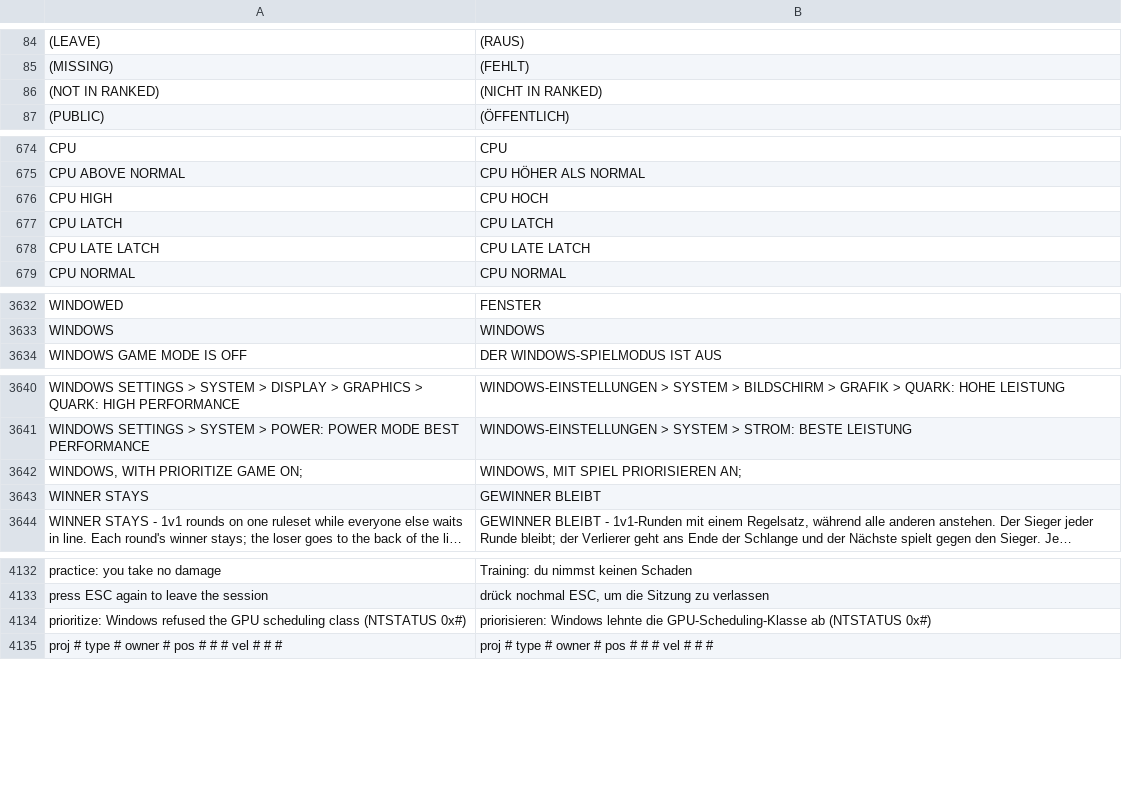
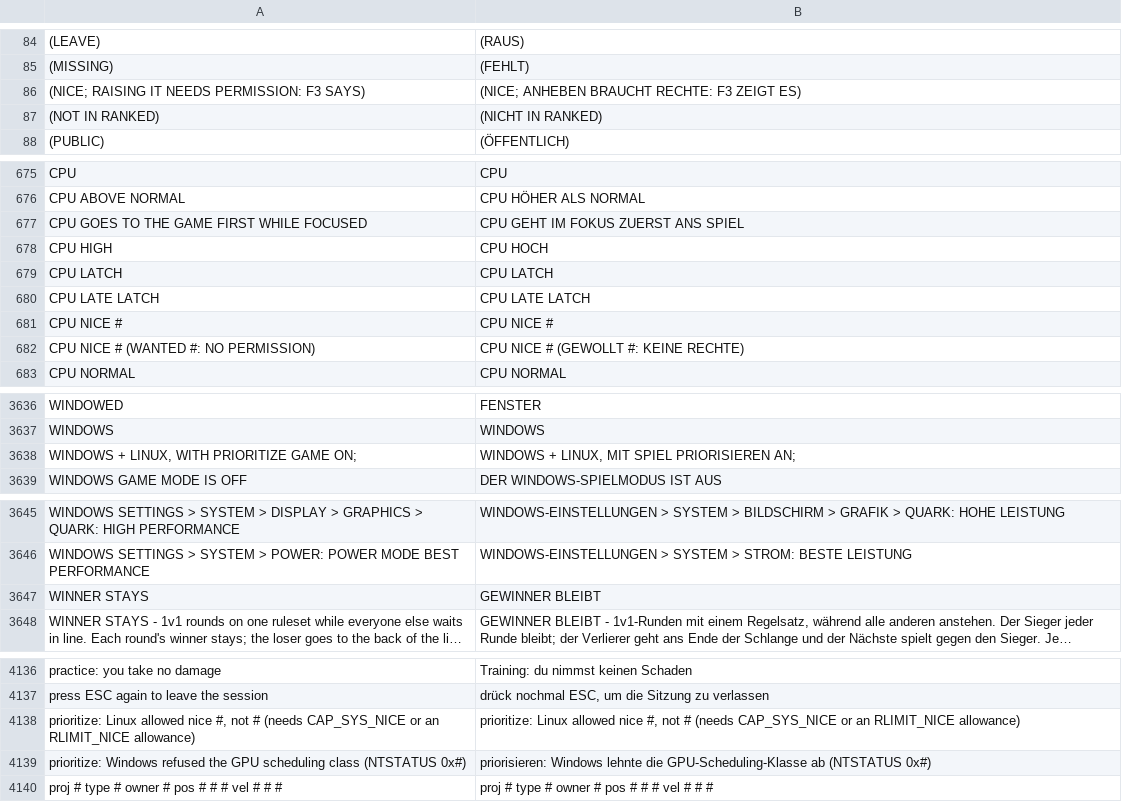
Before and after one commit to floration/quark, a TSV file: assets/lang/de.tsv, drawn as a sheet; only a part is shown, gaps mark what is left out; long unchanged cells end in …; removed rows and columns are numbered as before the commit, all else as after; the diff names each change by its address in the sheet, - before the commit and + after, or states it on an @@ line.

```diff
--- a/assets/lang/de.tsv
+++ b/assets/lang/de.tsv
+row 86: (NICE; RAISING IT NEEDS PERMISSION: F3 SAYS) | (NICE; ANHEBEN BRAUCHT RECHTE: F3 ZEIGT ES)
+row 677: CPU GOES TO THE GAME FIRST WHILE FOCUSED | CPU GEHT IM FOKUS ZUERST ANS SPIEL
+row 681: CPU NICE # | CPU NICE #
+row 682: CPU NICE # (WANTED #: NO PERMISSION) | CPU NICE # (GEWOLLT #: KEINE RECHTE)
+row 3638: WINDOWS + LINUX, WITH PRIORITIZE GAME ON; | WINDOWS + LINUX, MIT SPIEL PRIORISIEREN AN;
-row 3642: WINDOWS, WITH PRIORITIZE GAME ON; | WINDOWS, MIT SPIEL PRIORISIEREN AN;
+row 4138: prioritize: Linux allowed nice #, not # (needs CAP_SYS_NICE or an RLIMIT_NICE allowance) | prioritize: Linux allowed nice #, not # (needs CAP_SYS_NICE or an RLIMIT_NICE allowance)
```
Also changed, not shown: assets/lang/es.tsv, assets/lang/fr.tsv, 13 other files.
